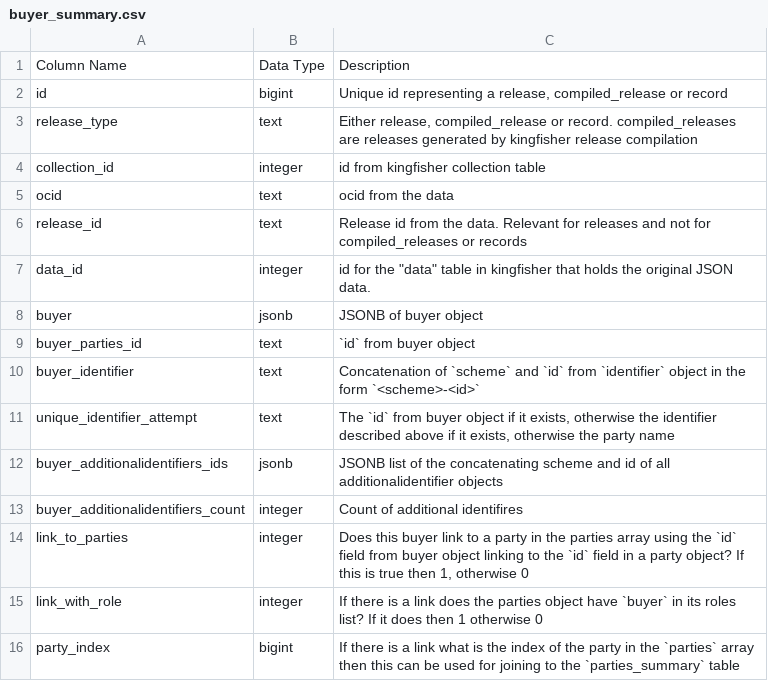
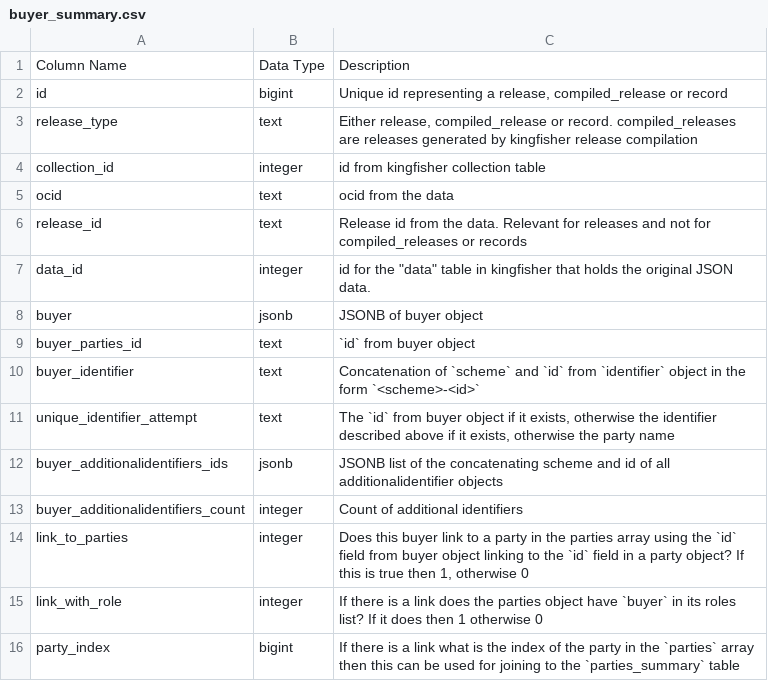
Before and after one commit to open-contracting/kingfisher-summarize, a CSV file: docs/definitions/buyer_summary.csv, drawn as a sheet.

```diff
--- a/docs/definitions/buyer_summary.csv
+++ b/docs/definitions/buyer_summary.csv
@@ -12,3 +12,3 @@ unique_identifier_attempt,text,"The `id` from buyer object if it exists, otherwi
 buyer_additionalidentifiers_ids,jsonb,JSONB list of the concatenating scheme and id of all additionalidentifier objects
-buyer_additionalidentifiers_count,integer,Count of additional identifires
+buyer_additionalidentifiers_count,integer,Count of additional identifiers
 link_to_parties,integer,"Does this buyer link to a party in the parties array using the `id` field from buyer object linking to the `id` field in a party object? If this is true then 1, otherwise 0"
```
Also changed, not shown: docs/definitions/award_suppliers_summary.csv, docs/definitions/planning_summary.csv, 6 other files.
